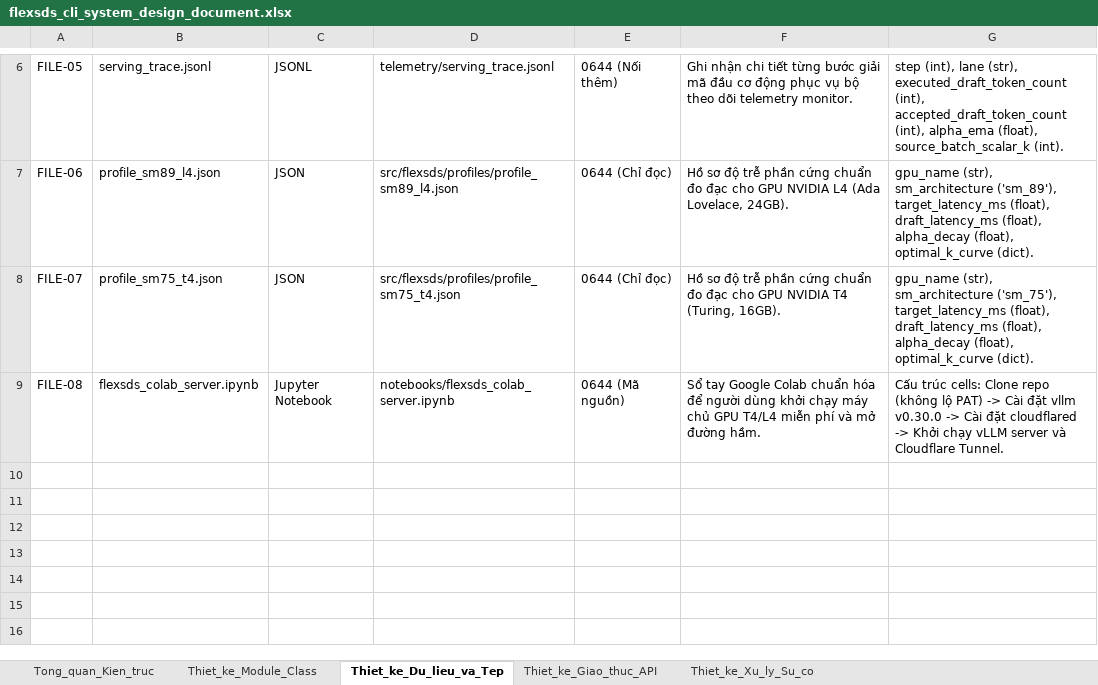
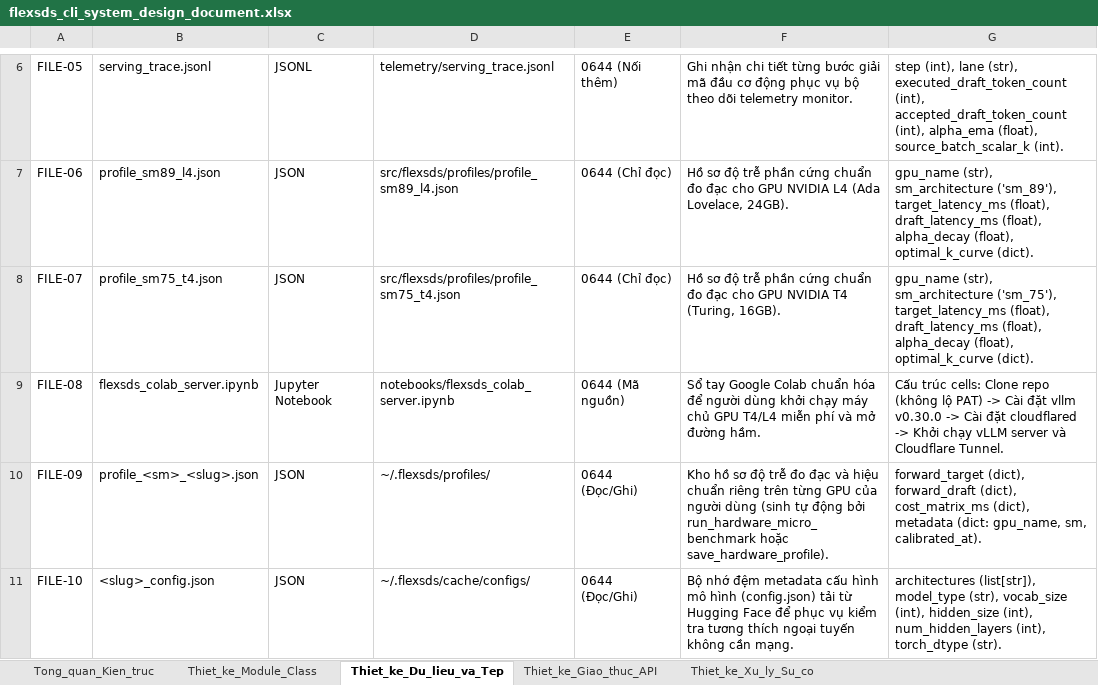
Before and after one commit to theflyingkhui04/do-an-ptit-d22, an Excel workbook: logs/Khoi/spec&plan/flexsds_cli_system_design_document.xlsx, sheet Thiet_ke_Du_lieu_va_Tep, drawn as a sheet; only a part is shown, gaps mark what is left out; values as stored, in another font and other column widths than the file's, no borders; the diff names each change by its address in the sheet, - before the commit and + after, or states it on an @@ line.

```diff
--- a/logs/Khoi/spec&plan/flexsds_cli_system_design_document.xlsx (sheet Thiet_ke_Du_lieu_va_Tep)
+++ b/logs/Khoi/spec&plan/flexsds_cli_system_design_document.xlsx (sheet Thiet_ke_Du_lieu_va_Tep)
+row 10: FILE-09 | profile_<sm>_<slug>.json | JSON | ~/.flexsds/profiles/ | 0644 (Đọc/Ghi) | Kho hồ sơ độ trễ đo đạc và hiệu chuẩn riêng trên từng GPU của người dùng (sinh tự động bởi run_hardware_micro_benchmark hoặc save_hardware_profile). | forward_target (dict), forward_draft (dict), cost_matrix_ms (dict), metadata (dict: gpu_name, sm, calibrated_at).
+row 11: FILE-10 | <slug>_config.json | JSON | ~/.flexsds/cache/configs/ | 0644 (Đọc/Ghi) | Bộ nhớ đệm metadata cấu hình mô hình (config.json) tải từ Hugging Face để phục vụ kiểm tra tương thích ngoại tuyến không cần mạng. | architectures (list[str]), model_type (str), vocab_size (int), hidden_size (int), num_hidden_layers (int), torch_dtype (str).
```
Also changed, not shown: sheet Thiet_ke_Xu_ly_Su_co, sheet Thiet_ke_Module_Class, sheet Thiet_ke_Giao_thuc_API, sheet Tong_quan_Kien_truc, logs/Khoi/spec&plan/flexsds_cli_software_requirements_specification.xlsx, 7 other files.
